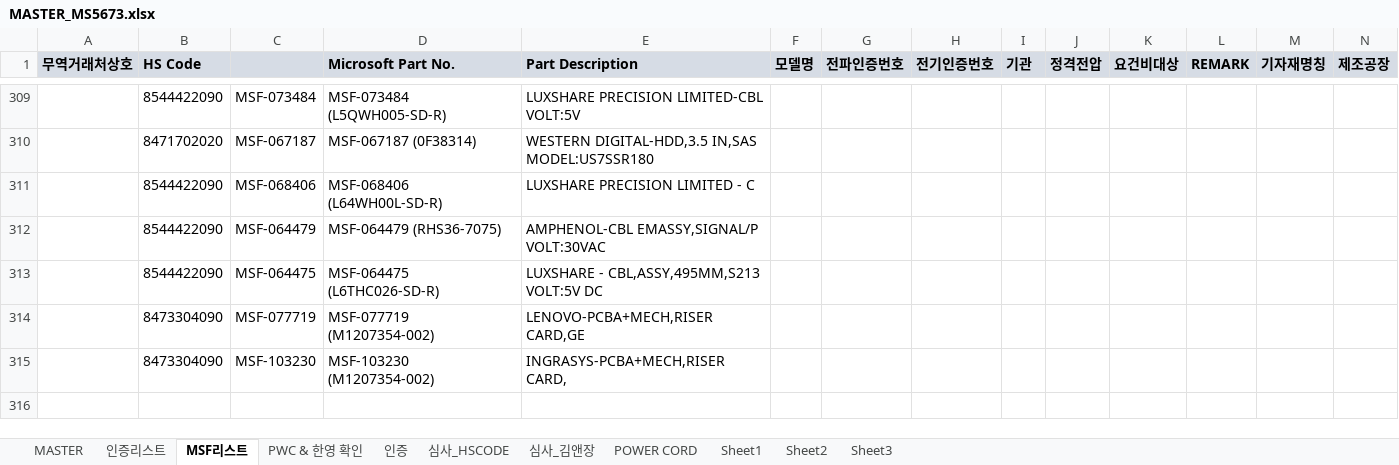
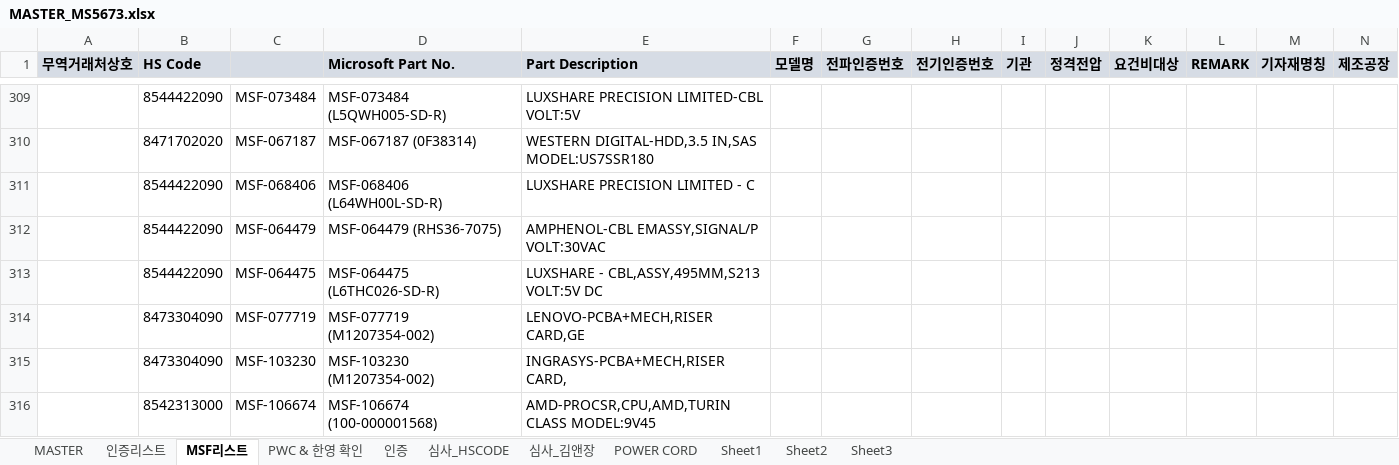
Before and after one commit to helloboraS/MS_PDF-TO-EXCEL, an Excel workbook: MASTER_MS5673.xlsx, sheet MSF리스트, drawn as a sheet; only a part is shown, gaps mark what is left out; values as stored, in another font and other column widths than the file's, no borders; conditional formats not drawn; the diff names each change by its address in the sheet, - before the commit and + after, or states it on an @@ line.

```diff
--- a/MASTER_MS5673.xlsx (sheet MSF리스트)
+++ b/MASTER_MS5673.xlsx (sheet MSF리스트)
+row 316:  | 8542313000 | MSF-106674 | MSF-106674 (100-000001568) | AMD-PROCSR,CPU,AMD,TURIN CLASS MODEL:9V45
```
Also changed, not shown: sheet PWC & 한영 확인, sheet MASTER, charts or pictures.
